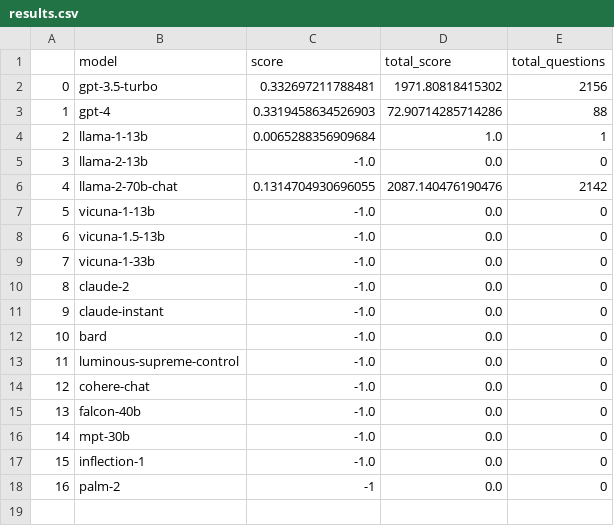
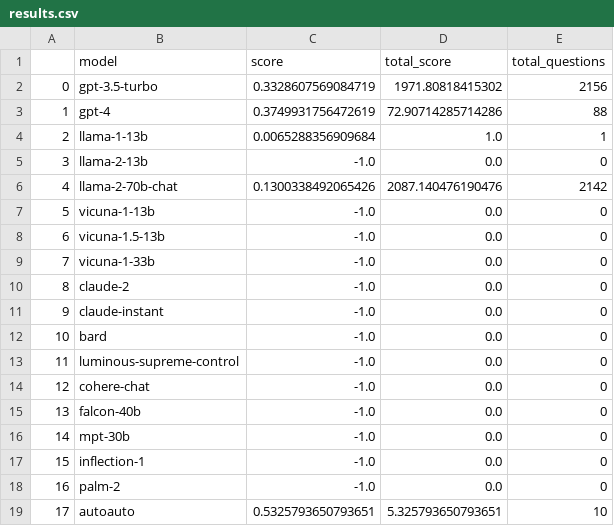
Before and after one commit to bilan604/LLMEvals, a CSV file: results.csv, drawn as a sheet.

```diff
--- a/results.csv
+++ b/results.csv
@@ -1,7 +1,7 @@
 ,model,score,total_score,total_questions
-0,gpt-3.5-turbo,0.332697211788481,1971.80818415302,2156
-1,gpt-4,0.3319458634526903,72.90714285714286,88
+0,gpt-3.5-turbo,0.3328607569084719,1971.80818415302,2156
+1,gpt-4,0.3749931756472619,72.90714285714286,88
 2,llama-1-13b,0.0065288356909684,1.0,1
 3,llama-2-13b,-1.0,0.0,0
-4,llama-2-70b-chat,0.1314704930696055,2087.140476190476,2142
+4,llama-2-70b-chat,0.1300338492065426,2087.140476190476,2142
 5,vicuna-1-13b,-1.0,0.0,0
@@ -17,2 +17,3 @@
 15,inflection-1,-1.0,0.0,0
-16,palm-2,-1,0.0,0
+16,palm-2,-1.0,0.0,0
+17,autoauto,0.5325793650793651,5.325793650793651,10
```
Also changed, not shown: scores/gpt-3.5-turbo.csv, scores/gpt-4.csv, 11 other files.
